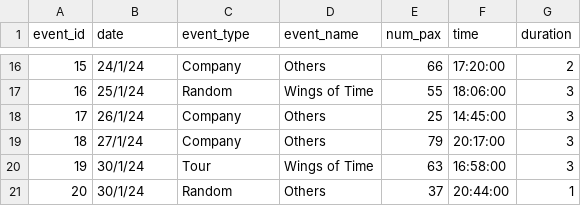
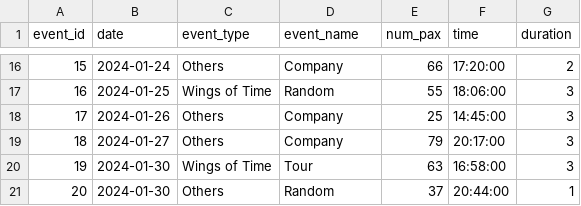
Before and after one commit to shecheeyee/dsa3101-manpower-optimization-ci-backend, a CSV file: data/csv/02-mock_events.csv, drawn as a sheet; only a part is shown, gaps mark what is left out; the diff covers the shown part only.

```diff
--- a/data/csv/02-mock_events.csv
+++ b/data/csv/02-mock_events.csv
@@ -16,6 +16,6 @@ event_id,date,event_type,event_name,num_pax,time,duration
-15,24/1/24,Company,Others,66,17:20:00,2
-16,25/1/24,Random,Wings of Time,55,18:06:00,3
-17,26/1/24,Company,Others,25,14:45:00,3
-18,27/1/24,Company,Others,79,20:17:00,3
-19,30/1/24,Tour,Wings of Time,63,16:58:00,3
-20,30/1/24,Random,Others,37,20:44:00,1
+15,2024-01-24,Others,Company,66,17:20:00,2
+16,2024-01-25,Wings of Time,Random,55,18:06:00,3
+17,2024-01-26,Others,Company,25,14:45:00,3
+18,2024-01-27,Others,Company,79,20:17:00,3
+19,2024-01-30,Wings of Time,Tour,63,16:58:00,3
+20,2024-01-30,Others,Random,37,20:44:00,1
```
Also changed, not shown: 42 edited cells elsewhere in this file, data/csv/00-mock_emp_details.csv.
